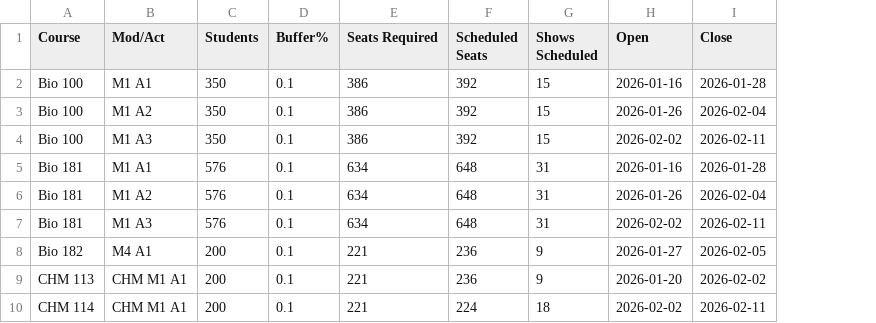
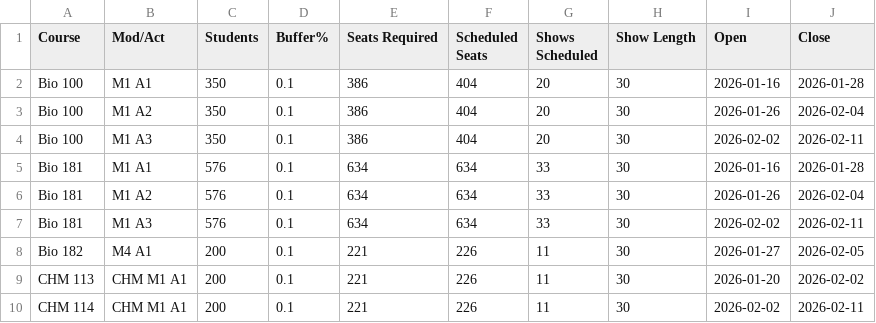
Before and after one commit to karankamboj/scheduling-shows, a CSV file: show_summary.csv, drawn as a sheet; the diff names each change by its address in the sheet, - before the commit and + after, or states it on an @@ line.

```diff
--- a/show_summary.csv
+++ b/show_summary.csv
+column H (Show Length), rows 2-10: all 30
-F2:F4 (Scheduled Seats): 392
+F2:F4 (Scheduled Seats): 404
-G2:G4 (Shows Scheduled): 15
+G2:G4 (Shows Scheduled): 20
-F5:F7 (Scheduled Seats): 648
+F5:F7 (Scheduled Seats): 634
-G5:G7 (Shows Scheduled): 31
+G5:G7 (Shows Scheduled): 33
-F8:F9 (Scheduled Seats): 236
+F8:F9 (Scheduled Seats): 226
-G8:G9 (Shows Scheduled): 9
+G8:G9 (Shows Scheduled): 11
-F10 (Scheduled Seats): 224
+F10 (Scheduled Seats): 226
-G10 (Shows Scheduled): 18
+G10 (Shows Scheduled): 11
```
Also changed, not shown: show_schedule.csv, 2 other files.
